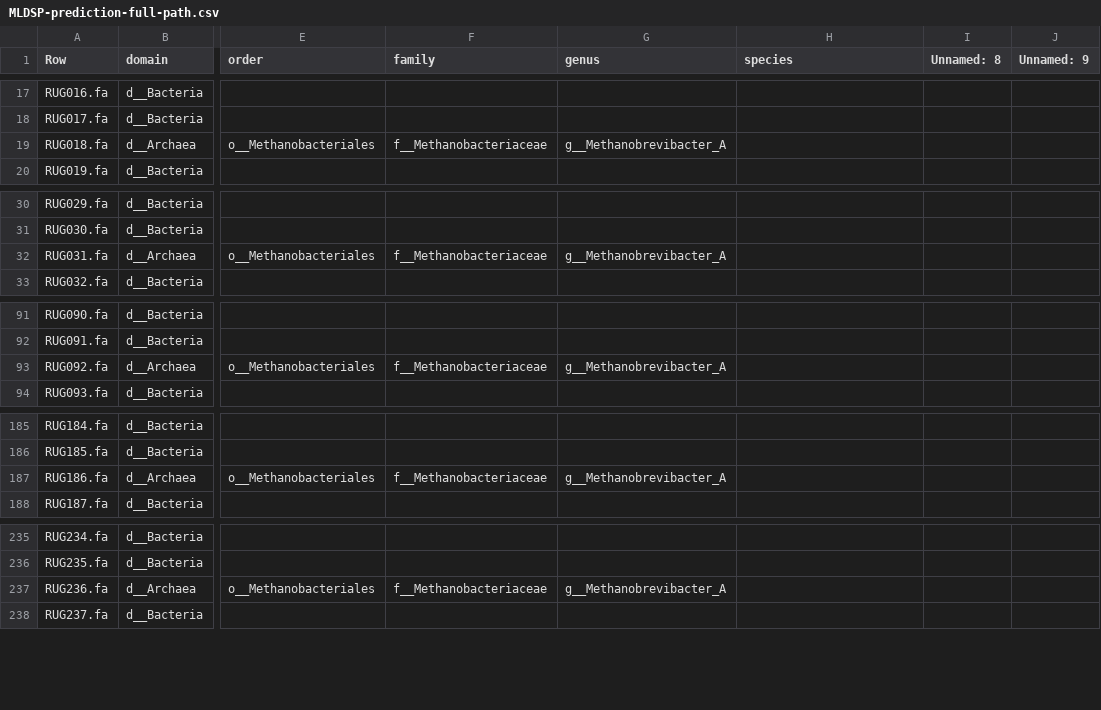
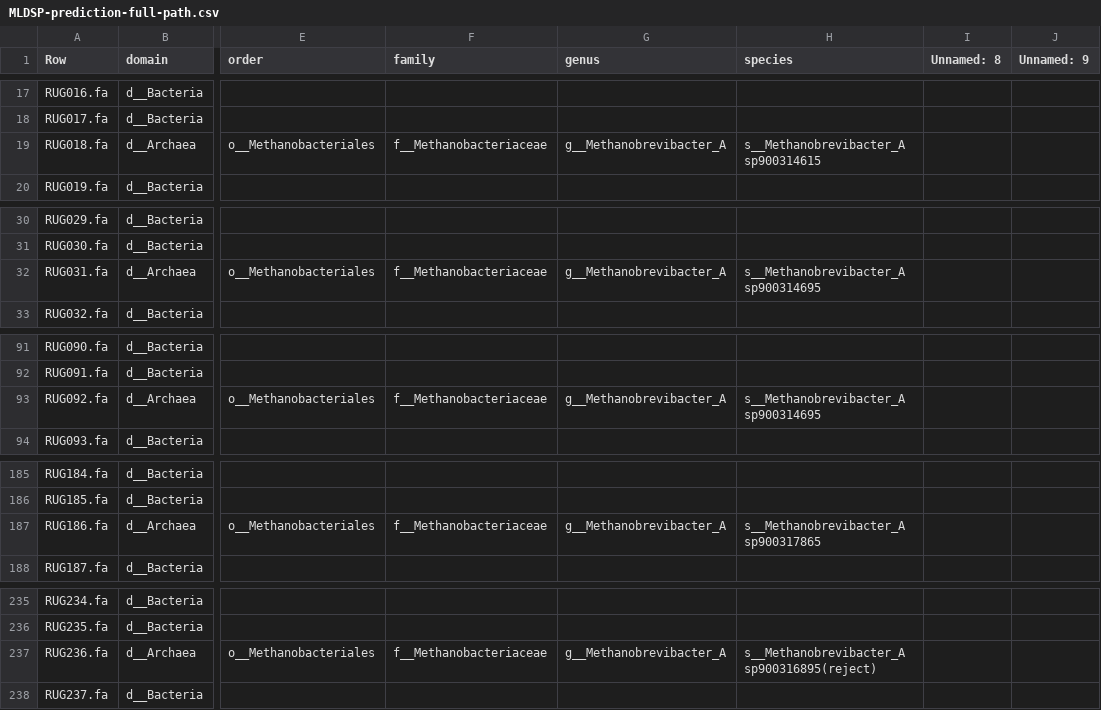
Before and after one commit to wxli0/MT-MAG, a CSV file: outputs-r202/MLDSP-prediction-full-path.csv, drawn as a sheet; only a part is shown, gaps mark what is left out; the diff covers the shown part only; the diff names each change by its address in the sheet, - before the commit and + after, or states it on an @@ line.

Commit message:
updated outputs

```diff
--- a/outputs-r202/MLDSP-prediction-full-path.csv
+++ b/outputs-r202/MLDSP-prediction-full-path.csv
-H19 (species): (empty)
+H19 (species): s__Methanobrevibacter_A sp900314615
-H32 (species): (empty)
+H32 (species): s__Methanobrevibacter_A sp900314695
-H93 (species): (empty)
+H93 (species): s__Methanobrevibacter_A sp900314695
-H187 (species): (empty)
+H187 (species): s__Methanobrevibacter_A sp900317865
-H237 (species): (empty)
+H237 (species): s__Methanobrevibacter_A sp900316895(reject)
```
Also changed, not shown: 14 edited cells elsewhere in this file, 8 other files.
